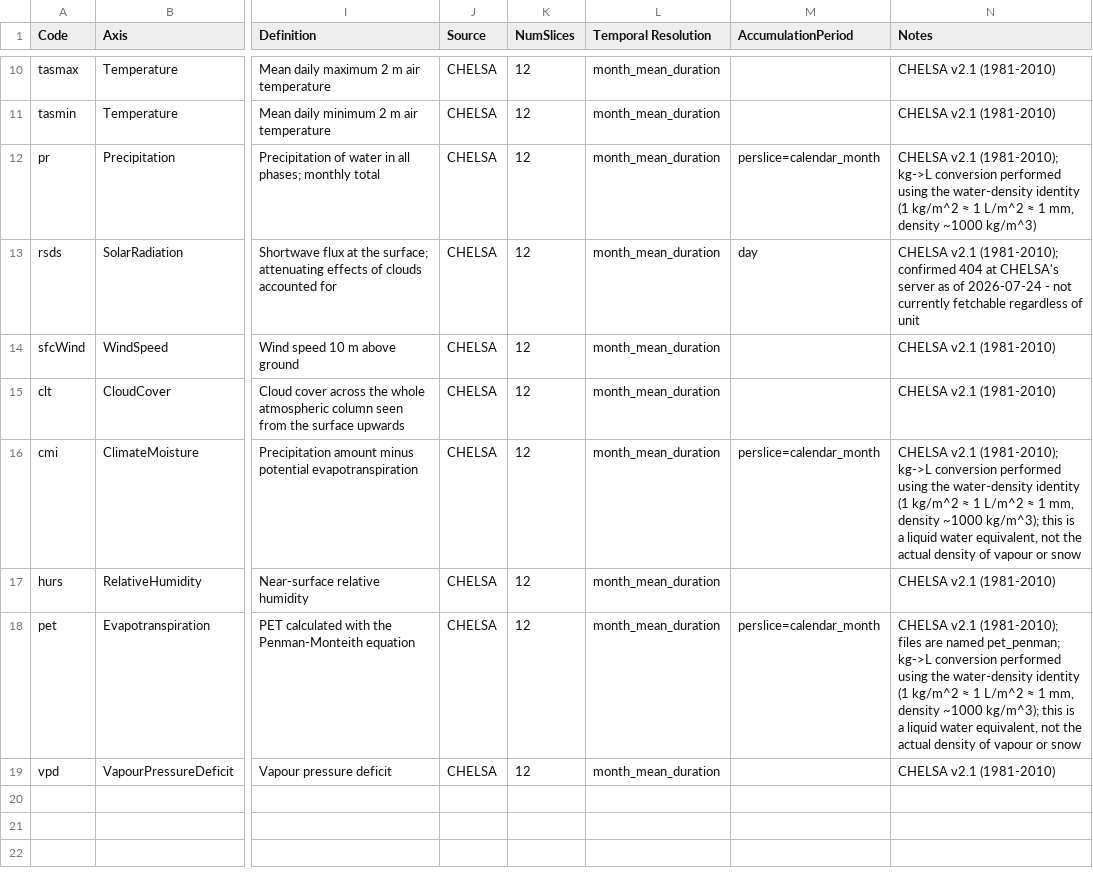
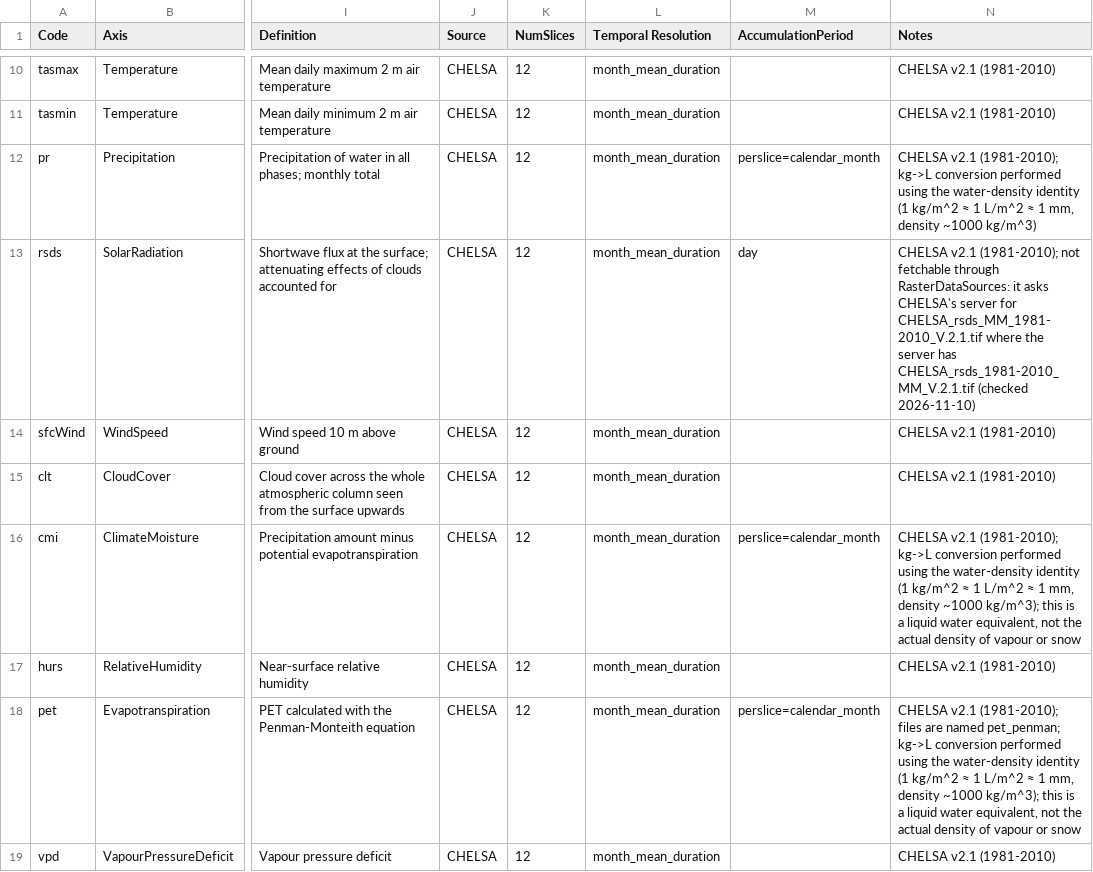
Before and after one commit to EcoJulia/EcoSISTEM.jl, a CSV file: data/catalogue/Climate.csv, drawn as a sheet; only a part is shown, gaps mark what is left out; the diff names each change by its address in the sheet, - before the commit and + after, or states it on an @@ line.

Commit message:
Fetching CHELSA's monthly `rsds` fails naming the file CHELSA's server has, which RasterDataSources gets wrong

```diff
--- a/data/catalogue/Climate.csv
+++ b/data/catalogue/Climate.csv
-N13 (Notes): …v2.1 (1981-2010); confirmed 404 at CHELSA's server as of 2026-07-24 - not currently fetchable regardless of unit
+N13 (Notes): …v2.1 (1981-2010); not fetchable through RasterDataSources: it asks CHELSA's server for CHELSA_rsds_MM_1981-2010_V.2.1.tif where the server has CHELSA_rsds_1981-2010_MM_V.2.1.tif (checked 2026-11-10)
```
Also changed, not shown: 4 other files.
